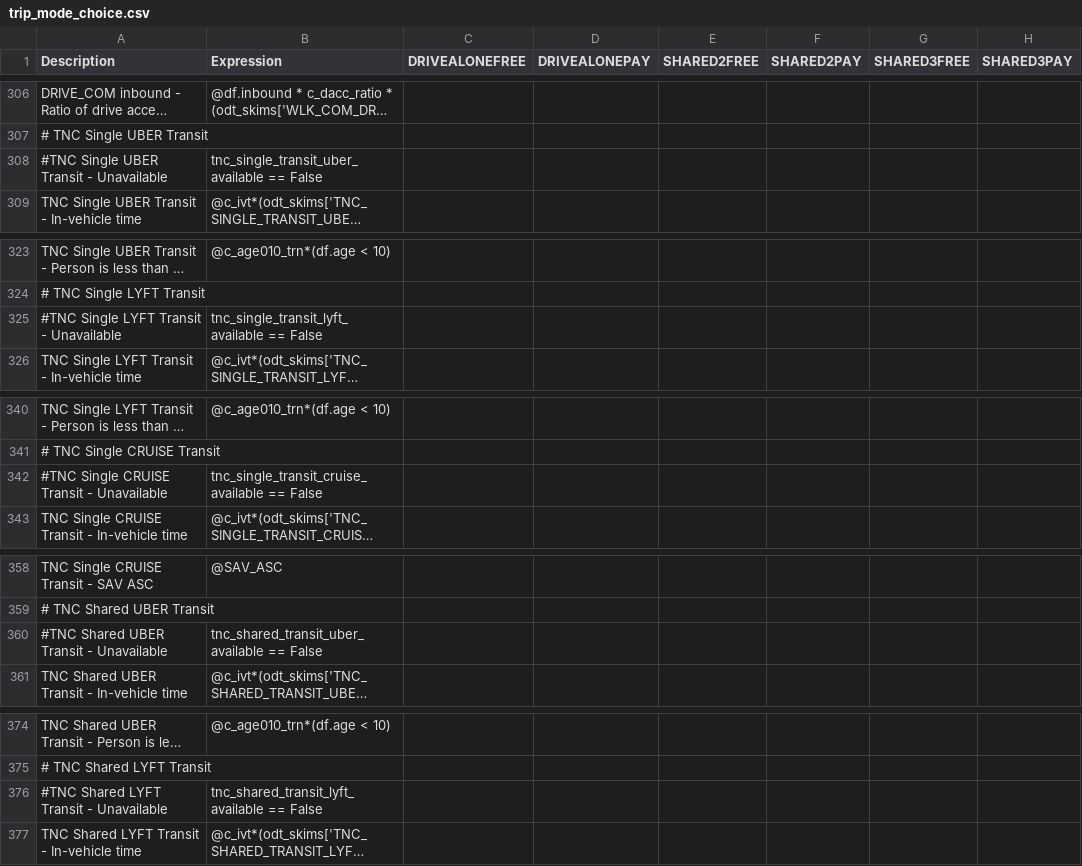
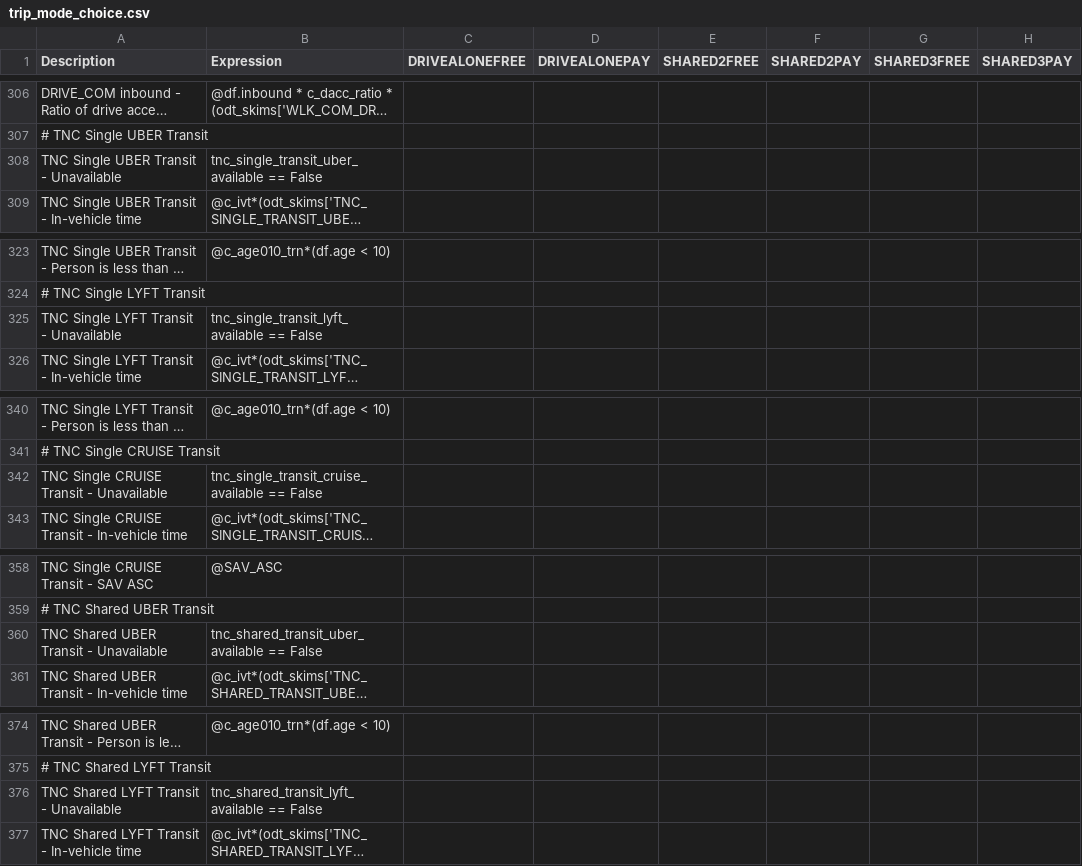
Before and after one commit to LBNL-UCB-STI/activitysim-configs-sfbay, a CSV file: configs/trip_mode_choice.csv, drawn as a sheet; only a part is shown, gaps mark what is left out; long unchanged cells end in …; the diff covers the shown part only; the diff names each change by its address in the sheet, - before the commit and + after, or states it on an @@ line.

```diff
--- a/configs/trip_mode_choice.csv
+++ b/configs/trip_mode_choice.csv
-A308 (Description): #TNC Single UBER Transit - Unavailable
+A308 (Description): TNC Single UBER Transit - Unavailable
-A325 (Description): #TNC Single LYFT Transit - Unavailable
+A325 (Description): TNC Single LYFT Transit - Unavailable
-A342 (Description): #TNC Single CRUISE Transit - Unavailable
+A342 (Description): TNC Single CRUISE Transit - Unavailable
-A360 (Description): #TNC Shared UBER Transit - Unavailable
+A360 (Description): TNC Shared UBER Transit - Unavailable
-A376 (Description): #TNC Shared LYFT Transit - Unavailable
+A376 (Description): TNC Shared LYFT Transit - Unavailable
```
Also changed, not shown: 1 edited cell elsewhere in this file, configs/tour_mode_choice.csv.
